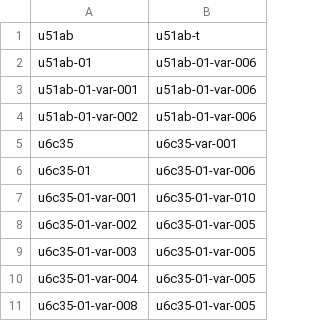
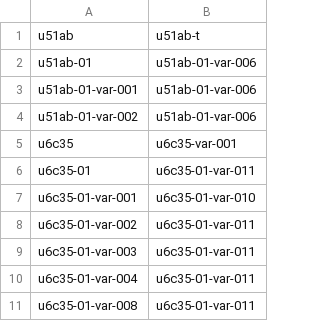
Before and after one commit to MihailJP/SampuGothic, a CSV file: nisui-sanzui.csv, drawn as a sheet.

Commit message:
Adjust SANZUI (u6c35-01) glyphs

```diff
--- a/nisui-sanzui.csv
+++ b/nisui-sanzui.csv
@@ -5,7 +5,7 @@ u51ab-01-var-002	u51ab-01-var-006
 u6c35	u6c35-var-001
-u6c35-01	u6c35-01-var-006
+u6c35-01	u6c35-01-var-011
 u6c35-01-var-001	u6c35-01-var-010
-u6c35-01-var-002	u6c35-01-var-005
-u6c35-01-var-003	u6c35-01-var-005
-u6c35-01-var-004	u6c35-01-var-005
-u6c35-01-var-008	u6c35-01-var-005
+u6c35-01-var-002	u6c35-01-var-011
+u6c35-01-var-003	u6c35-01-var-011
+u6c35-01-var-004	u6c35-01-var-011
+u6c35-01-var-008	u6c35-01-var-011
```
